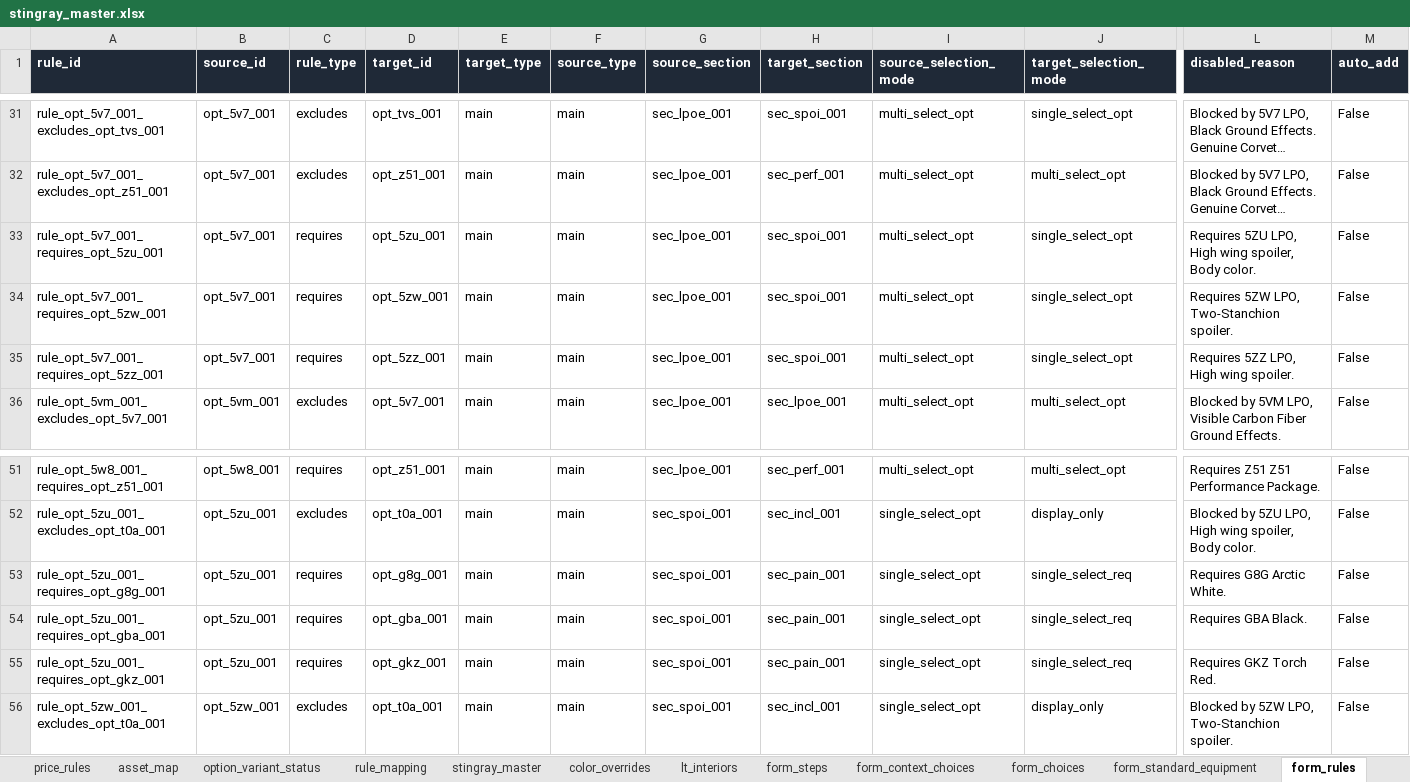
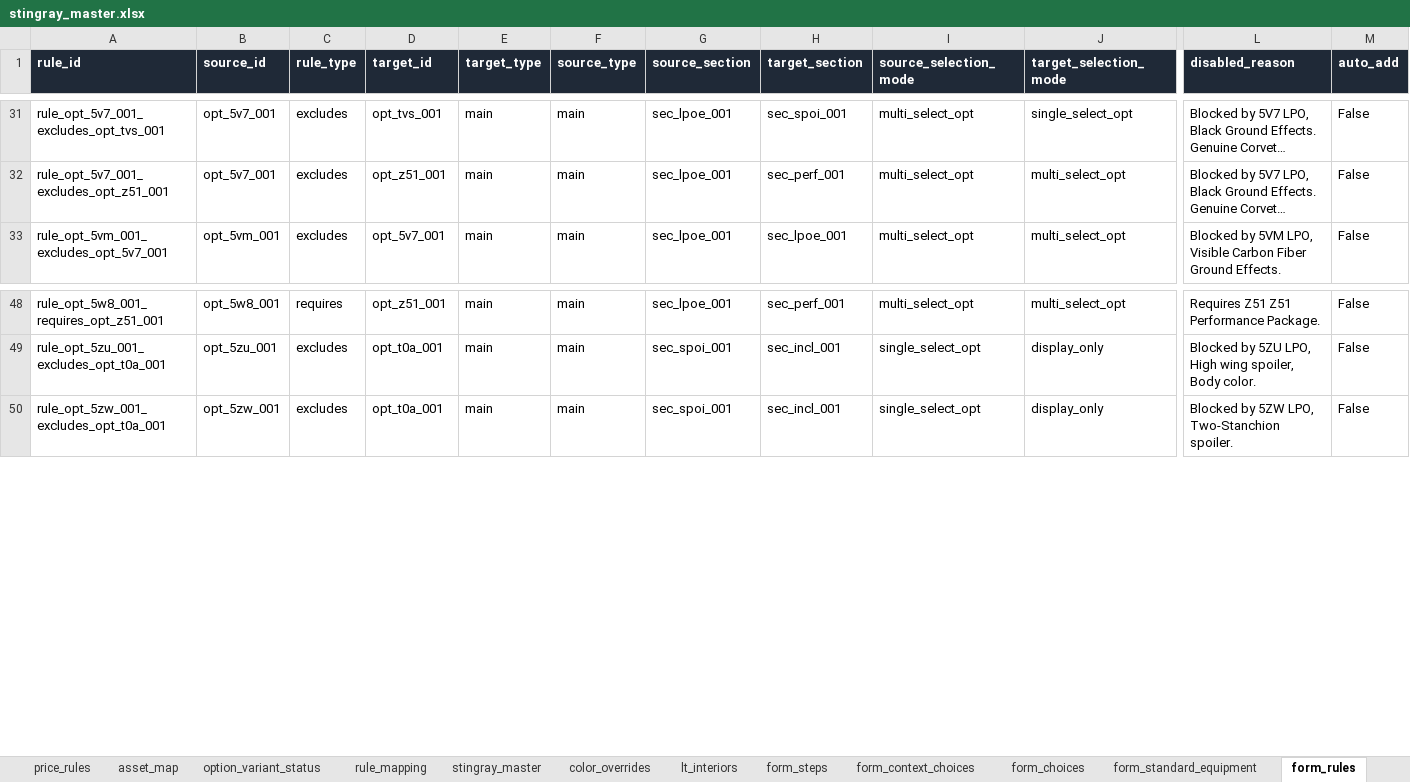
Before and after one commit to seanzmc/27vette, an Excel workbook: archived/stingray_master.xlsx, sheet form_rules, drawn as a sheet; only a part is shown, gaps mark what is left out; long unchanged cells end in …; values as stored, in another font and other column widths than the file's, no borders; rows hold the shown columns only; the diff names each change by its address in the sheet, - before the commit and + after, or states it on an @@ line.

Commit message:
Implement QA-3 form fixes

```diff
--- a/archived/stingray_master.xlsx (sheet form_rules)
+++ b/archived/stingray_master.xlsx (sheet form_rules)
-row 33: rule_opt_5v7_001_requires_opt_5zu_001 | opt_5v7_001 | requires | opt_5zu_001 | main | main | sec_lpoe_001 | sec_spoi_001 | multi_select_opt | single_select_opt | Requires 5ZU LPO, High wing spoiler, Body color. | False
-row 34: rule_opt_5v7_001_requires_opt_5zw_001 | opt_5v7_001 | requires | opt_5zw_001 | main | main | sec_lpoe_001 | sec_spoi_001 | multi_select_opt | single_select_opt | Requires 5ZW LPO, Two-Stanchion spoiler. | False
-row 35: rule_opt_5v7_001_requires_opt_5zz_001 | opt_5v7_001 | requires | opt_5zz_001 | main | main | sec_lpoe_001 | sec_spoi_001 | multi_select_opt | single_select_opt | Requires 5ZZ LPO, High wing spoiler. | False
-row 53: rule_opt_5zu_001_requires_opt_g8g_001 | opt_5zu_001 | requires | opt_g8g_001 | main | main | sec_spoi_001 | sec_pain_001 | single_select_opt | single_select_req | Requires G8G Arctic White. | False
-row 54: rule_opt_5zu_001_requires_opt_gba_001 | opt_5zu_001 | requires | opt_gba_001 | main | main | sec_spoi_001 | sec_pain_001 | single_select_opt | single_select_req | Requires GBA Black. | False
-row 55: rule_opt_5zu_001_requires_opt_gkz_001 | opt_5zu_001 | requires | opt_gkz_001 | main | main | sec_spoi_001 | sec_pain_001 | single_select_opt | single_select_req | Requires GKZ Torch Red. | False
```
Also changed, not shown: sheet form_choices, sheet form_validation, sheet form_steps, 6 other files.
